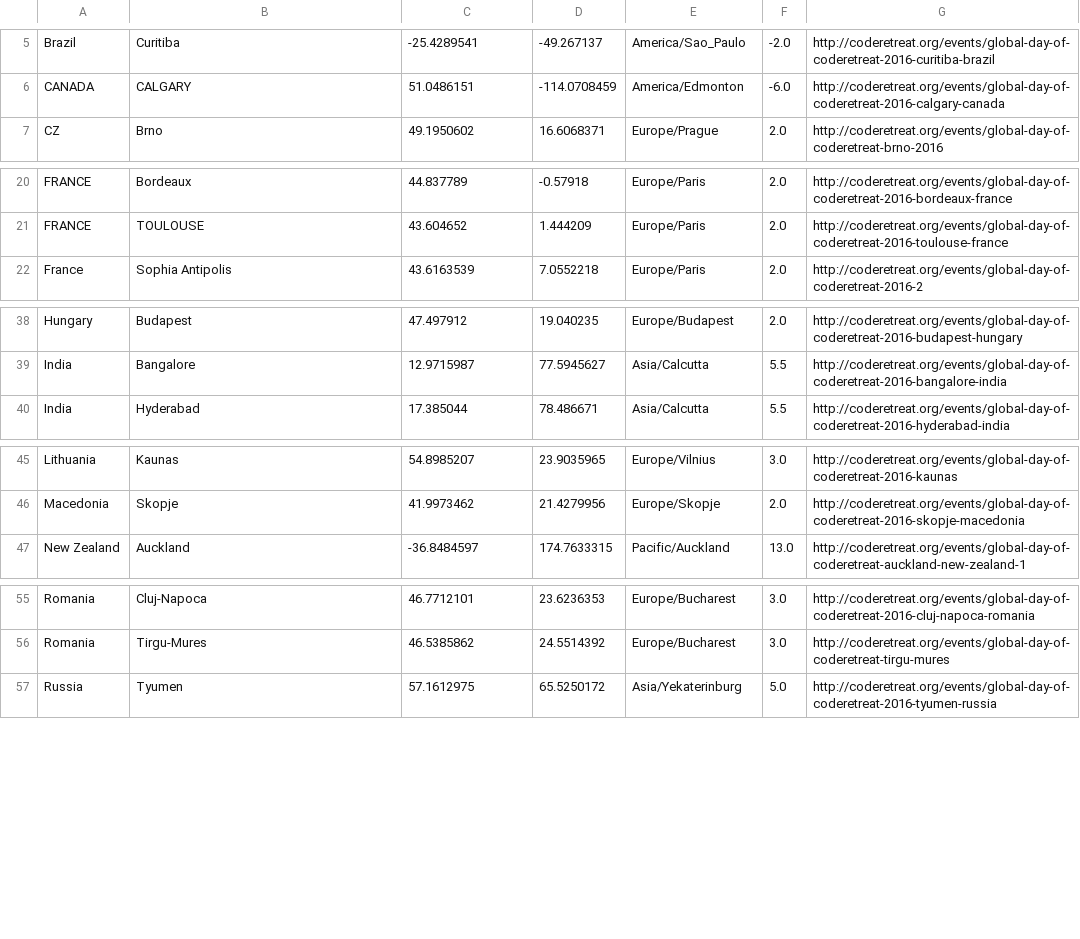
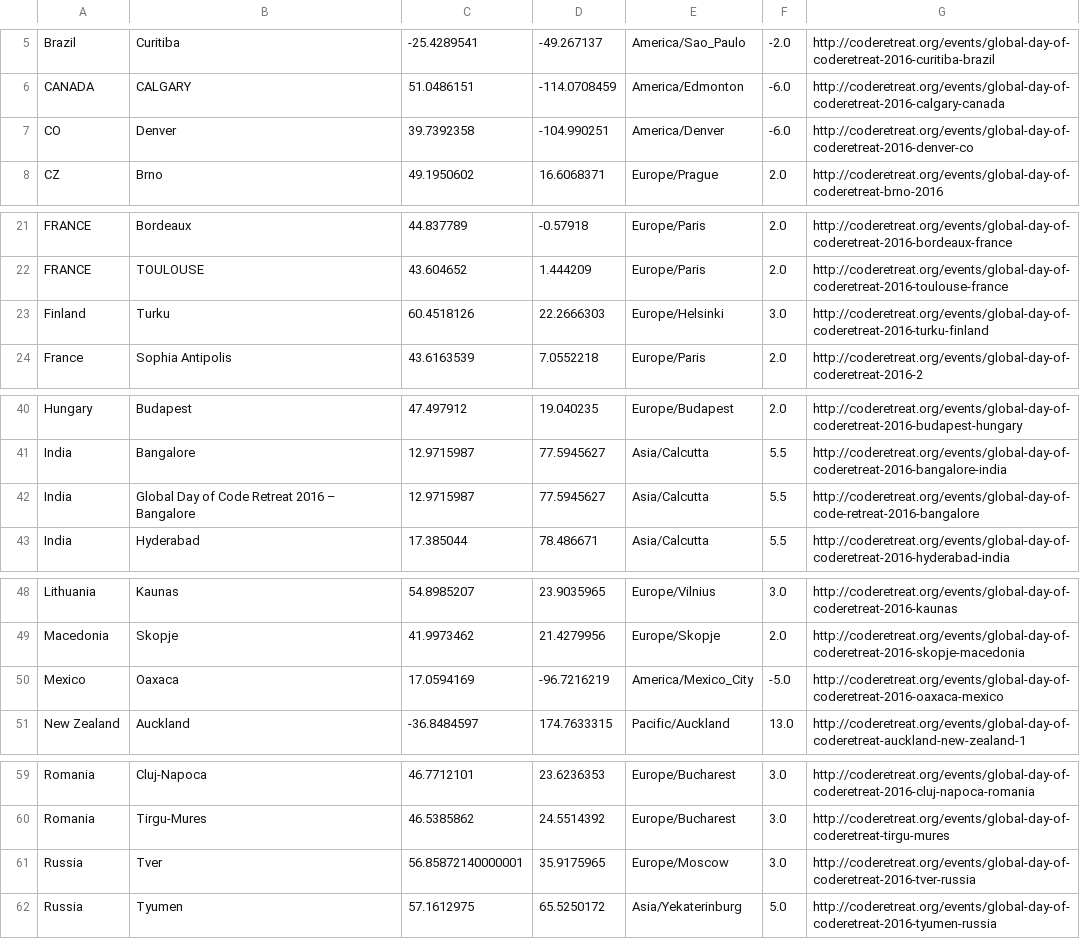
Before and after one commit to coderetreat/GDCR, a CSV file: data/locations.csv, drawn as a sheet; only a part is shown, gaps mark what is left out; the diff covers the shown part only.

Commit message:
Update global map with latest GDCR16 events

```diff
--- a/data/locations.csv
+++ b/data/locations.csv
@@ -6,2 +6,3 @@ Brazil	Curitiba	-25.4289541	-49.267137	America/Sao_Paulo	-2.0	http://coderetreat
 CANADA	CALGARY	51.0486151	-114.0708459	America/Edmonton	-6.0	http://coderetreat.org/events/global-day-of-coderetreat-2016-calgary-canada
+CO	Denver	39.7392358	-104.990251	America/Denver	-6.0	http://coderetreat.org/events/global-day-of-coderetreat-2016-denver-co
 CZ	Brno	49.1950602	16.6068371	Europe/Prague	2.0	http://coderetreat.org/events/global-day-of-coderetreat-brno-2016
@@ -21,2 +22,3 @@ FRANCE	Bordeaux	44.837789	-0.57918	Europe/Paris	2.0	http://coderetreat.org/event
 FRANCE	TOULOUSE	43.604652	1.444209	Europe/Paris	2.0	http://coderetreat.org/events/global-day-of-coderetreat-2016-toulouse-france
+Finland	Turku	60.4518126	22.2666303	Europe/Helsinki	3.0	http://coderetreat.org/events/global-day-of-coderetreat-2016-turku-finland
 France	Sophia Antipolis	43.6163539	7.0552218	Europe/Paris	2.0	http://coderetreat.org/events/global-day-of-coderetreat-2016-2
@@ -39,2 +41,3 @@ Hungary	Budapest	47.497912	19.040235	Europe/Budapest	2.0	http://coderetreat.org/
 India	Bangalore	12.9715987	77.5945627	Asia/Calcutta	5.5	http://coderetreat.org/events/global-day-of-coderetreat-2016-bangalore-india
+India	Global Day of Code Retreat 2016 – Bangalore	12.9715987	77.5945627	Asia/Calcutta	5.5	http://coderetreat.org/events/global-day-of-code-retreat-2016-bangalore
 India	Hyderabad	17.385044	78.486671	Asia/Calcutta	5.5	http://coderetreat.org/events/global-day-of-coderetreat-2016-hyderabad-india
@@ -46,2 +49,3 @@ Lithuania	Kaunas	54.8985207	23.9035965	Europe/Vilnius	3.0	http://coderetreat.org
 Macedonia	Skopje	41.9973462	21.4279956	Europe/Skopje	2.0	http://coderetreat.org/events/global-day-of-coderetreat-2016-skopje-macedonia
+Mexico	Oaxaca	17.0594169	-96.7216219	America/Mexico_City	-5.0	http://coderetreat.org/events/global-day-of-coderetreat-2016-oaxaca-mexico
 New Zealand	Auckland	-36.8484597	174.7633315	Pacific/Auckland	13.0	http://coderetreat.org/events/global-day-of-coderetreat-auckland-new-zealand-1
@@ -56,2 +60,3 @@ Romania	Cluj-Napoca	46.7712101	23.6236353	Europe/Bucharest	3.0	http://coderetrea
 Romania	Tirgu-Mures	46.5385862	24.5514392	Europe/Bucharest	3.0	http://coderetreat.org/events/global-day-of-coderetreat-tirgu-mures
+Russia	Tver	56.85872140000001	35.9175965	Europe/Moscow	3.0	http://coderetreat.org/events/global-day-of-coderetreat-2016-tver-russia
 Russia	Tyumen	57.1612975	65.5250172	Asia/Yekaterinburg	5.0	http://coderetreat.org/events/global-day-of-coderetreat-2016-tyumen-russia
```
Also changed, not shown: 1 added row elsewhere in this file, 1 other file.
